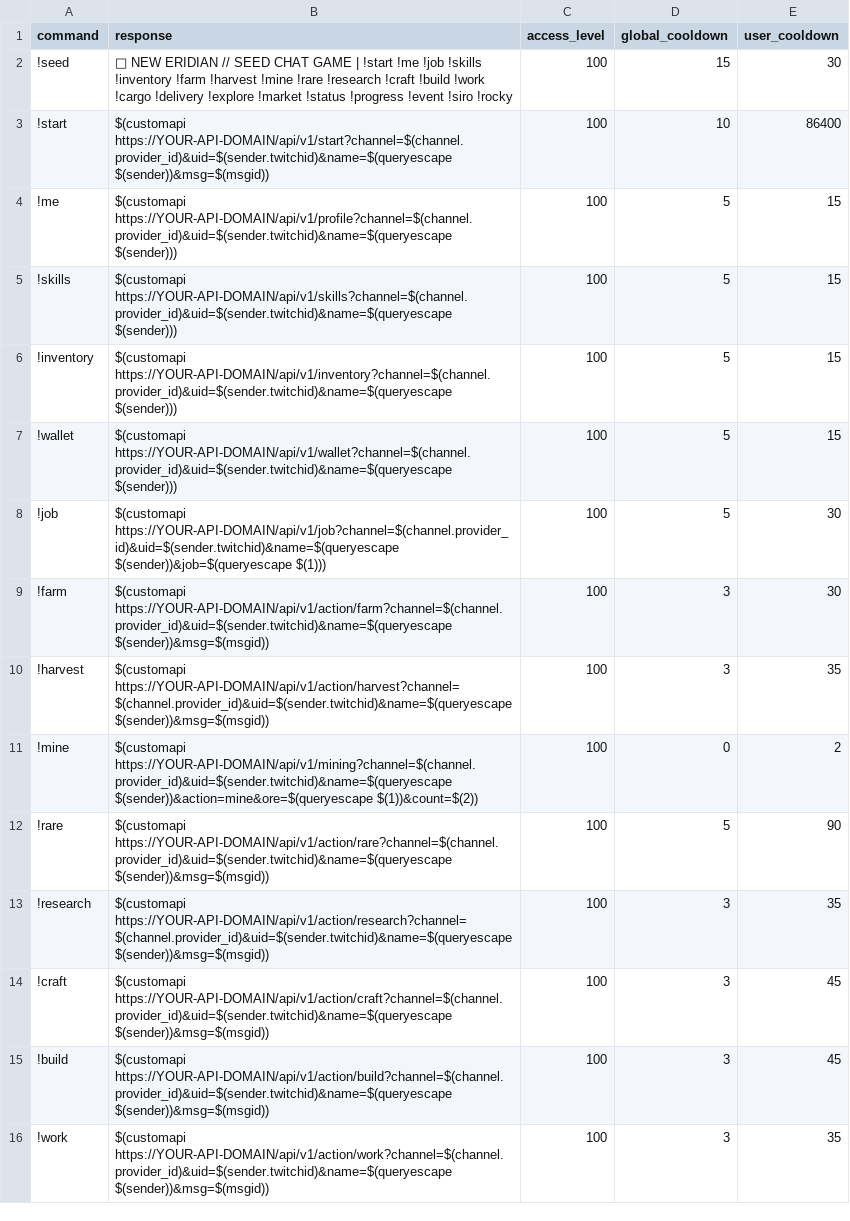
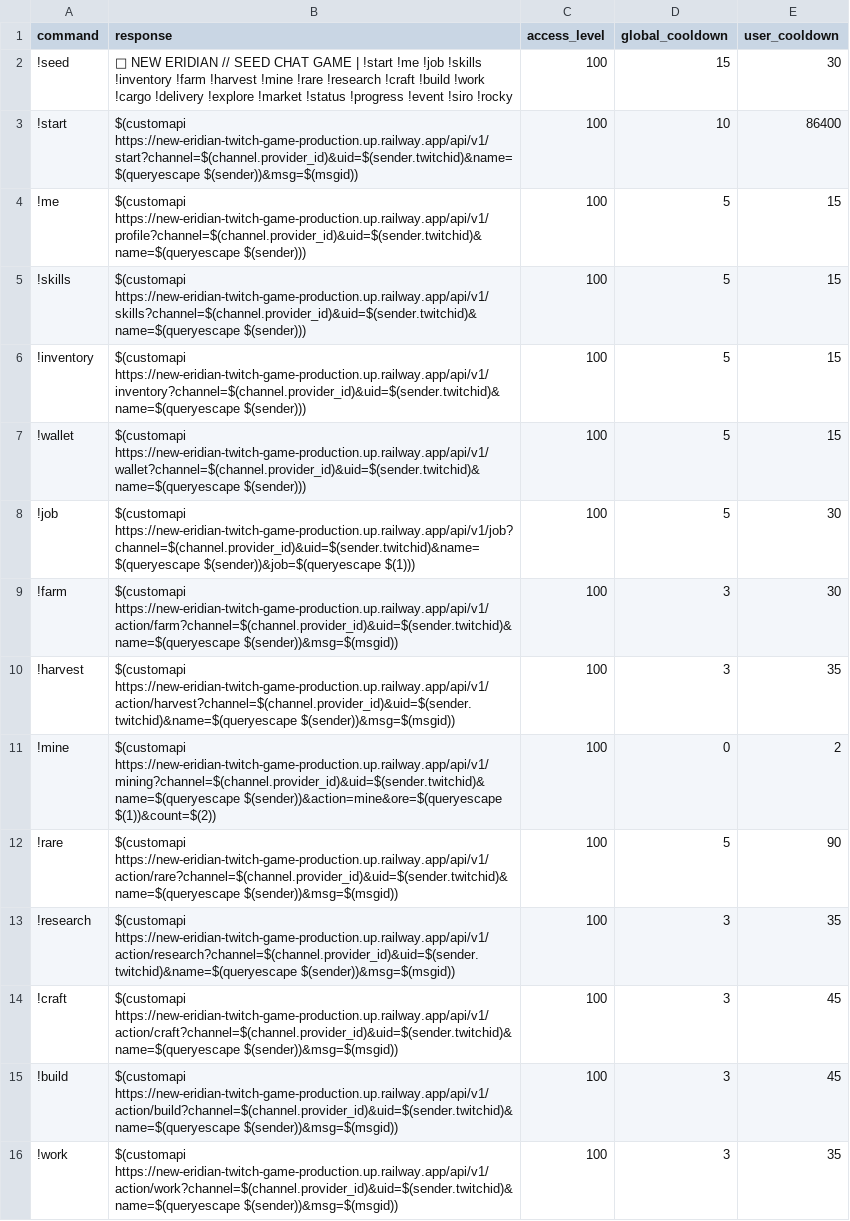
Before and after one commit to Kamex420/new-eridian-twitch-gamev2, a CSV file: integrations/twitch/commands.csv, drawn as a sheet; only a part is shown; the diff covers the shown part only.

```diff
--- a/integrations/twitch/commands.csv
+++ b/integrations/twitch/commands.csv
@@ -2,15 +2,15 @@
 !seed,🌱 NEW ERIDIAN // SEED CHAT GAME | !start !me !job !skills !inventory !farm !harvest !mine !rare !research !craft !build !work !cargo !delivery !explore !market !status !progress !event !siro !rocky,100,15,30
-!start,$(customapi https://YOUR-API-DOMAIN/api/v1/start?channel=$(channel.provider_id)&uid=$(sender.twitchid)&name=$(queryescape $(sender))&msg=$(msgid)),100,10,86400
-!me,$(customapi https://YOUR-API-DOMAIN/api/v1/profile?channel=$(channel.provider_id)&uid=$(sender.twitchid)&name=$(queryescape $(sender))),100,5,15
-!skills,$(customapi https://YOUR-API-DOMAIN/api/v1/skills?channel=$(channel.provider_id)&uid=$(sender.twitchid)&name=$(queryescape $(sender))),100,5,15
-!inventory,$(customapi https://YOUR-API-DOMAIN/api/v1/inventory?channel=$(channel.provider_id)&uid=$(sender.twitchid)&name=$(queryescape $(sender))),100,5,15
-!wallet,$(customapi https://YOUR-API-DOMAIN/api/v1/wallet?channel=$(channel.provider_id)&uid=$(sender.twitchid)&name=$(queryescape $(sender))),100,5,15
-!job,$(customapi https://YOUR-API-DOMAIN/api/v1/job?channel=$(channel.provider_id)&uid=$(sender.twitchid)&name=$(queryescape $(sender))&job=$(queryescape $(1))),100,5,30
-!farm,$(customapi https://YOUR-API-DOMAIN/api/v1/action/farm?channel=$(channel.provider_id)&uid=$(sender.twitchid)&name=$(queryescape $(sender))&msg=$(msgid)),100,3,30
-!harvest,$(customapi https://YOUR-API-DOMAIN/api/v1/action/harvest?channel=$(channel.provider_id)&uid=$(sender.twitchid)&name=$(queryescape $(sender))&msg=$(msgid)),100,3,35
-!mine,$(customapi https://YOUR-API-DOMAIN/api/v1/mining?channel=$(channel.provider_id)&uid=$(sender.twitchid)&name=$(queryescape $(sender))&action=mine&ore=$(queryescape $(1))&count=$(2)),100,0,2
-!rare,$(customapi https://YOUR-API-DOMAIN/api/v1/action/rare?channel=$(channel.provider_id)&uid=$(sender.twitchid)&name=$(queryescape $(sender))&msg=$(msgid)),100,5,90
-!research,$(customapi https://YOUR-API-DOMAIN/api/v1/action/research?channel=$(channel.provider_id)&uid=$(sender.twitchid)&name=$(queryescape $(sender))&msg=$(msgid)),100,3,35
-!craft,$(customapi https://YOUR-API-DOMAIN/api/v1/action/craft?channel=$(channel.provider_id)&uid=$(sender.twitchid)&name=$(queryescape $(sender))&msg=$(msgid)),100,3,45
-!build,$(customapi https://YOUR-API-DOMAIN/api/v1/action/build?channel=$(channel.provider_id)&uid=$(sender.twitchid)&name=$(queryescape $(sender))&msg=$(msgid)),100,3,45
-!work,$(customapi https://YOUR-API-DOMAIN/api/v1/action/work?channel=$(channel.provider_id)&uid=$(sender.twitchid)&name=$(queryescape $(sender))&msg=$(msgid)),100,3,35
+!start,$(customapi https://new-eridian-twitch-game-production.up.railway.app/api/v1/start?channel=$(channel.provider_id)&uid=$(sender.twitchid)&name=$(queryescape $(sender))&msg=$(msgid)),100,10,86400
+!me,$(customapi https://new-eridian-twitch-game-production.up.railway.app/api/v1/profile?channel=$(channel.provider_id)&uid=$(sender.twitchid)&name=$(queryescape $(sender))),100,5,15
+!skills,$(customapi https://new-eridian-twitch-game-production.up.railway.app/api/v1/skills?channel=$(channel.provider_id)&uid=$(sender.twitchid)&name=$(queryescape $(sender))),100,5,15
+!inventory,$(customapi https://new-eridian-twitch-game-production.up.railway.app/api/v1/inventory?channel=$(channel.provider_id)&uid=$(sender.twitchid)&name=$(queryescape $(sender))),100,5,15
+!wallet,$(customapi https://new-eridian-twitch-game-production.up.railway.app/api/v1/wallet?channel=$(channel.provider_id)&uid=$(sender.twitchid)&name=$(queryescape $(sender))),100,5,15
+!job,$(customapi https://new-eridian-twitch-game-production.up.railway.app/api/v1/job?channel=$(channel.provider_id)&uid=$(sender.twitchid)&name=$(queryescape $(sender))&job=$(queryescape $(1))),100,5,30
+!farm,$(customapi https://new-eridian-twitch-game-production.up.railway.app/api/v1/action/farm?channel=$(channel.provider_id)&uid=$(sender.twitchid)&name=$(queryescape $(sender))&msg=$(msgid)),100,3,30
+!harvest,$(customapi https://new-eridian-twitch-game-production.up.railway.app/api/v1/action/harvest?channel=$(channel.provider_id)&uid=$(sender.twitchid)&name=$(queryescape $(sender))&msg=$(msgid)),100,3,35
+!mine,$(customapi https://new-eridian-twitch-game-production.up.railway.app/api/v1/mining?channel=$(channel.provider_id)&uid=$(sender.twitchid)&name=$(queryescape $(sender))&action=mine&ore=$(queryescape $(1))&count=$(2)),100,0,2
+!rare,$(customapi https://new-eridian-twitch-game-production.up.railway.app/api/v1/action/rare?channel=$(channel.provider_id)&uid=$(sender.twitchid)&name=$(queryescape $(sender))&msg=$(msgid)),100,5,90
+!research,$(customapi https://new-eridian-twitch-game-production.up.railway.app/api/v1/action/research?channel=$(channel.provider_id)&uid=$(sender.twitchid)&name=$(queryescape $(sender))&msg=$(msgid)),100,3,35
+!craft,$(customapi https://new-eridian-twitch-game-production.up.railway.app/api/v1/action/craft?channel=$(channel.provider_id)&uid=$(sender.twitchid)&name=$(queryescape $(sender))&msg=$(msgid)),100,3,45
+!build,$(customapi https://new-eridian-twitch-game-production.up.railway.app/api/v1/action/build?channel=$(channel.provider_id)&uid=$(sender.twitchid)&name=$(queryescape $(sender))&msg=$(msgid)),100,3,45
+!work,$(customapi https://new-eridian-twitch-game-production.up.railway.app/api/v1/action/work?channel=$(channel.provider_id)&uid=$(sender.twitchid)&name=$(queryescape $(sender))&msg=$(msgid)),100,3,35
```
Also changed, not shown: 11 added rows, 11 removed rows and 54 edited cells elsewhere in this file, 1 other file.
